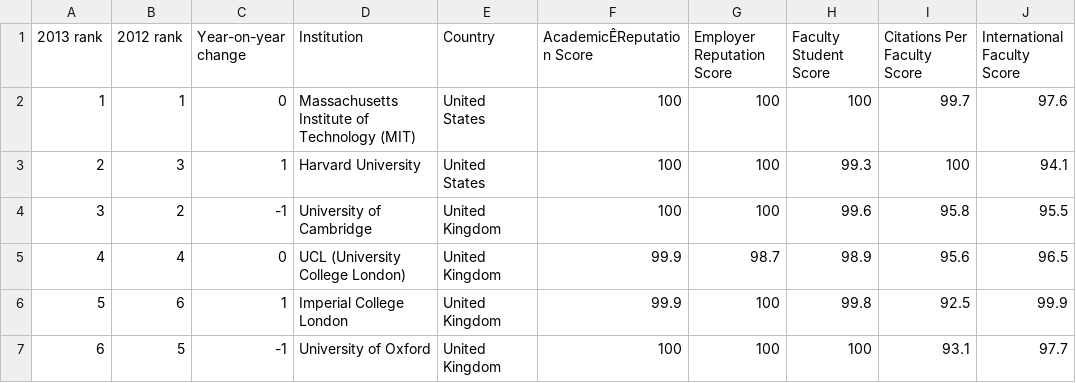
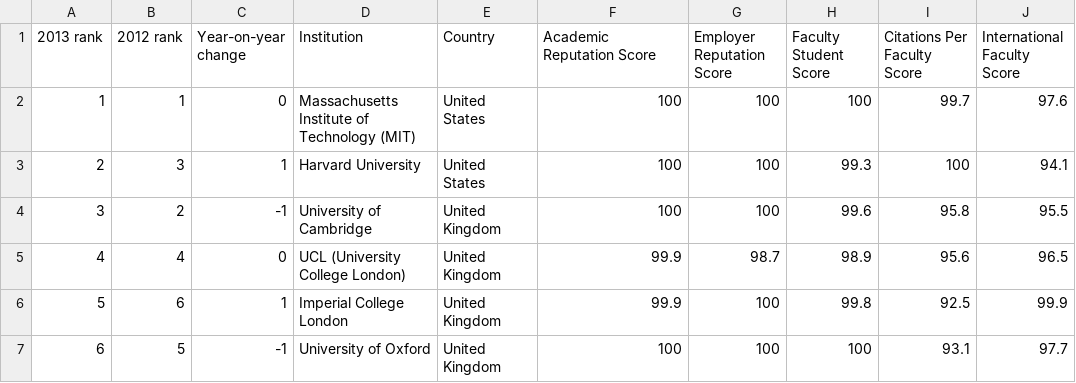
Before and after one commit to VictorDu/LineUp-D3, a CSV file: data/unvRank2013.csv, drawn as a sheet; only a part is shown; the diff names each change by its address in the sheet, - before the commit and + after, or states it on an @@ line.

Commit message:
change charactor

```diff
--- a/data/unvRank2013.csv
+++ b/data/unvRank2013.csv
-F1: AcademicÊReputation Score
+F1: Academic Reputation Score
```
